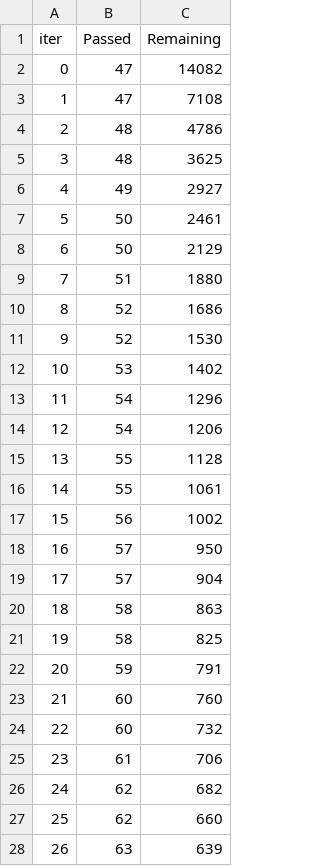
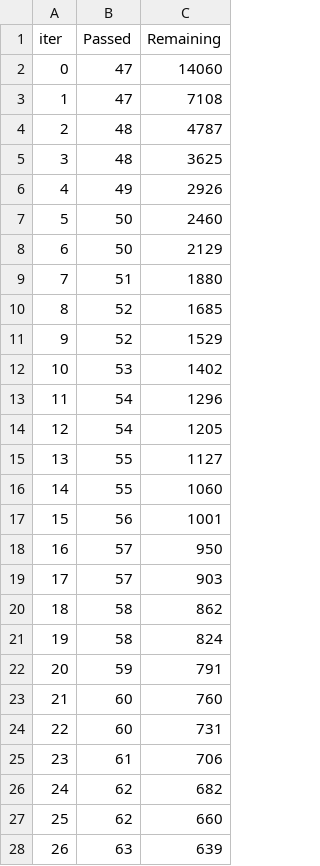
Before and after one commit to Vadera007/Formula_1, a TSV file: catboost_info/time_left.tsv, drawn as a sheet; only a part is shown; the diff covers the shown part only.

```diff
--- a/catboost_info/time_left.tsv
+++ b/catboost_info/time_left.tsv
@@ -1,25 +1,25 @@
 iter	Passed	Remaining
-0	47	14082
+0	47	14060
 1	47	7108
-2	48	4786
+2	48	4787
 3	48	3625
-4	49	2927
-5	50	2461
+4	49	2926
+5	50	2460
 6	50	2129
 7	51	1880
-8	52	1686
-9	52	1530
+8	52	1685
+9	52	1529
 10	53	1402
 11	54	1296
-12	54	1206
-13	55	1128
-14	55	1061
-15	56	1002
+12	54	1205
+13	55	1127
+14	55	1060
+15	56	1001
 16	57	950
-17	57	904
-18	58	863
-19	58	825
+17	57	903
+18	58	862
+19	58	824
 20	59	791
 21	60	760
-22	60	732
+22	60	731
 23	61	706
```
Also changed, not shown: 69 edited cells elsewhere in this file, 2 other files.
